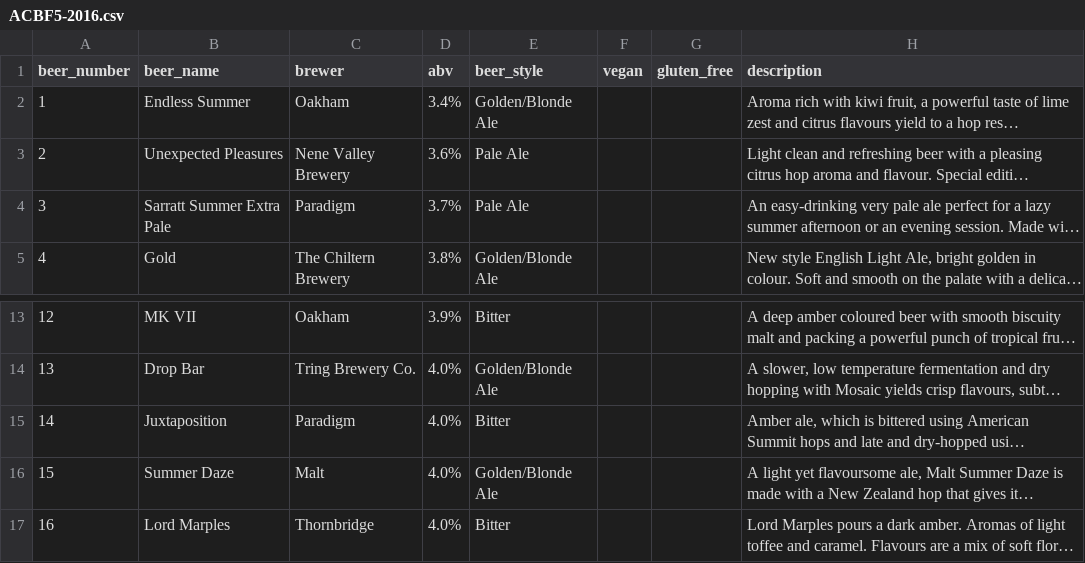
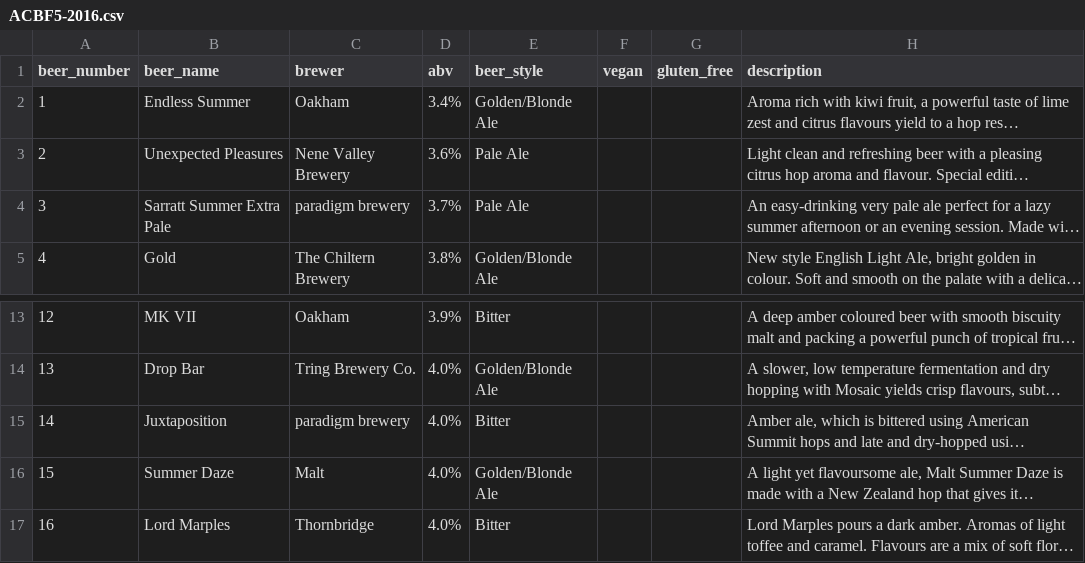
Before and after one commit to guyfawcus/beer-fest.js, a CSV file: public/downloads/ACBF5-2016.csv, drawn as a sheet; only a part is shown, gaps mark what is left out; long unchanged cells end in …; the diff names each change by its address in the sheet, - before the commit and + after, or states it on an @@ line.

Commit message:
expand 'Paradigm' to 'paradigm brewery'

```diff
--- a/public/downloads/ACBF5-2016.csv
+++ b/public/downloads/ACBF5-2016.csv
-C4 (brewer): Paradigm
+C4 (brewer): paradigm brewery
-C15 (brewer): Paradigm
+C15 (brewer): paradigm brewery
```
Also changed, not shown: public/downloads/ACBF6-2017.csv, public/downloads/ACBF8-2019.csv.
